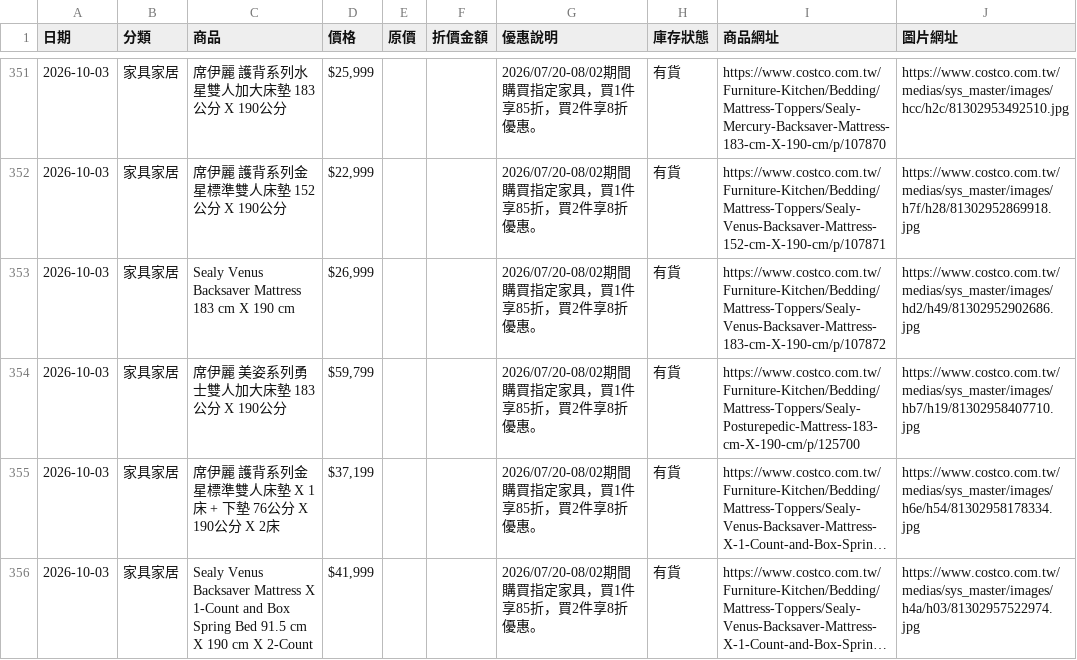
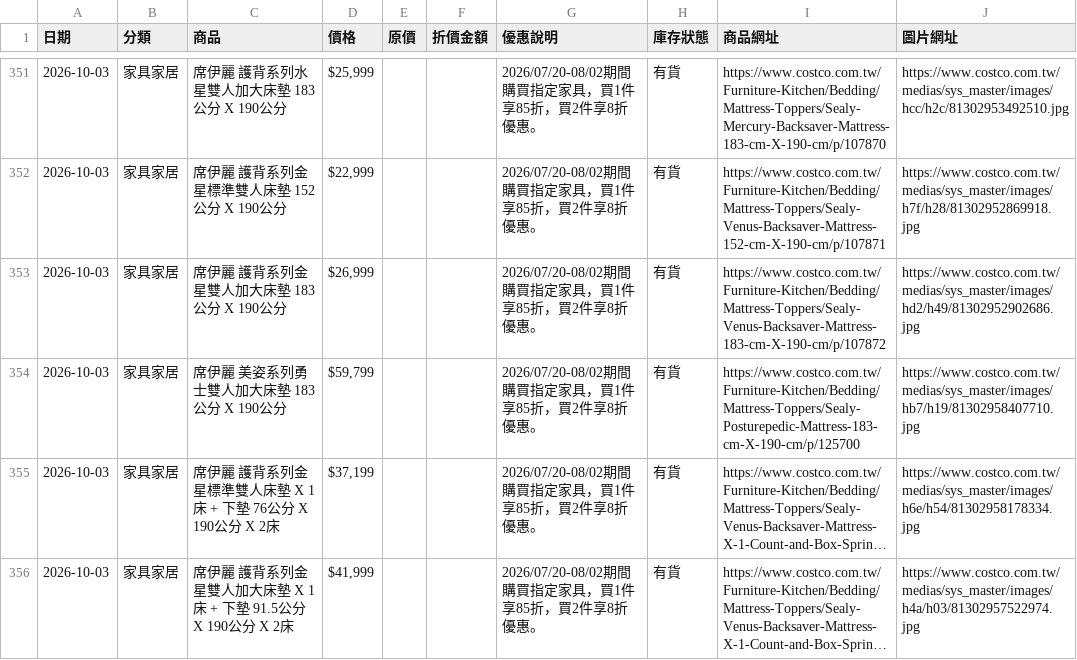
Before and after one commit to da199919-ux/costco-daily-deals, a CSV file: output/history/2026-10-03.csv, drawn as a sheet; only a part is shown, gaps mark what is left out; long unchanged cells end in …; the diff covers the shown part only; the diff names each change by its address in the sheet, - before the commit and + after, or states it on an @@ line.

```diff
--- a/output/history/2026-10-03.csv
+++ b/output/history/2026-10-03.csv
-C353 (商品): Sealy Venus Backsaver Mattress 183 cm X 190 cm
+C353 (商品): 席伊麗 護背系列金星雙人加大床墊 183公分 X 190公分
-C356 (商品): Sealy Venus Backsaver Mattress X 1-Count and Box Spring Bed 91.5 cm X 190 cm X 2-Count
+C356 (商品): 席伊麗 護背系列金星雙人加大床墊 X 1床 + 下墊 91.5公分 X 190公分 X 2床
```
Also changed, not shown: 1 added row, 1 removed row, 1 moved row and 38 edited cells elsewhere in this file, output/latest.csv, 4 other files.
